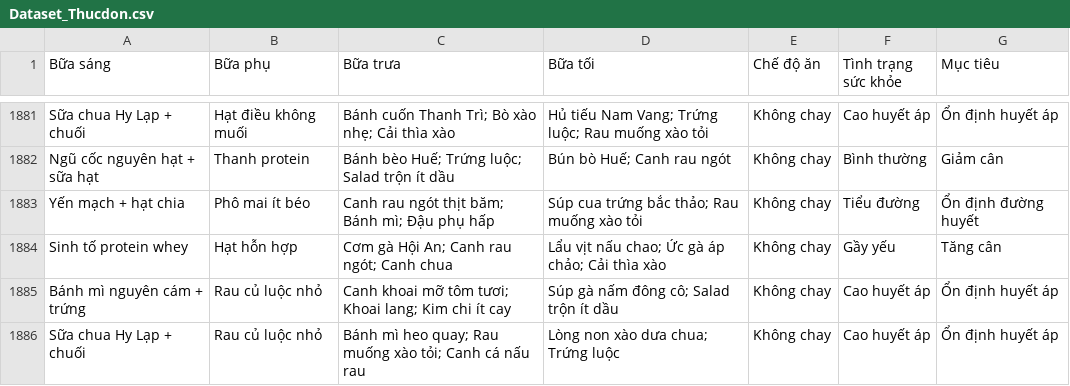
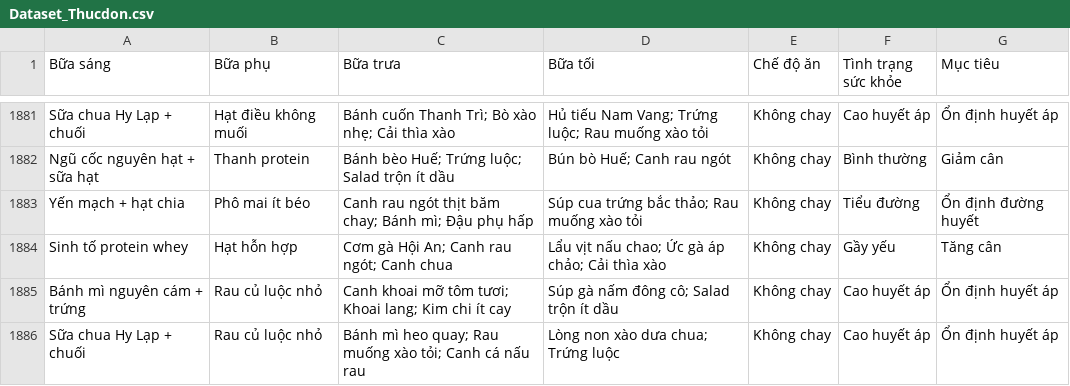
Before and after one commit to BuiHoanDuy/Nutrition_ML_API, a CSV file: data/Dataset_Thucdon.csv, drawn as a sheet; only a part is shown, gaps mark what is left out; the diff covers the shown part only.

```diff
--- a/data/Dataset_Thucdon.csv
+++ b/data/Dataset_Thucdon.csv
@@ -1882,3 +1882,3 @@ Sữa chua Hy Lạp + chuối,Hạt điều không muối,Bánh cuốn Thanh Tr
 Ngũ cốc nguyên hạt + sữa hạt,Thanh protein,Bánh bèo Huế; Trứng luộc; Salad trộn ít dầu,Bún bò Huế; Canh rau ngót,Không chay,Bình thường,Giảm cân
-Yến mạch + hạt chia,Phô mai ít béo,Canh rau ngót thịt băm; Bánh mì; Đậu phụ hấp,Súp cua trứng bắc thảo; Rau muống xào tỏi,Không chay,Tiểu đường,Ổn định đường huyết
+Yến mạch + hạt chia,Phô mai ít béo,Canh rau ngót thịt băm chay; Bánh mì; Đậu phụ hấp,Súp cua trứng bắc thảo; Rau muống xào tỏi,Không chay,Tiểu đường,Ổn định đường huyết
 Sinh tố protein whey,Hạt hỗn hợp,Cơm gà Hội An; Canh rau ngót; Canh chua,Lẩu vịt nấu chao; Ức gà áp chảo; Cải thìa xào,Không chay,Gầy yếu,Tăng cân
```
Also changed, not shown: 68 edited cells elsewhere in this file, 2 other files.
